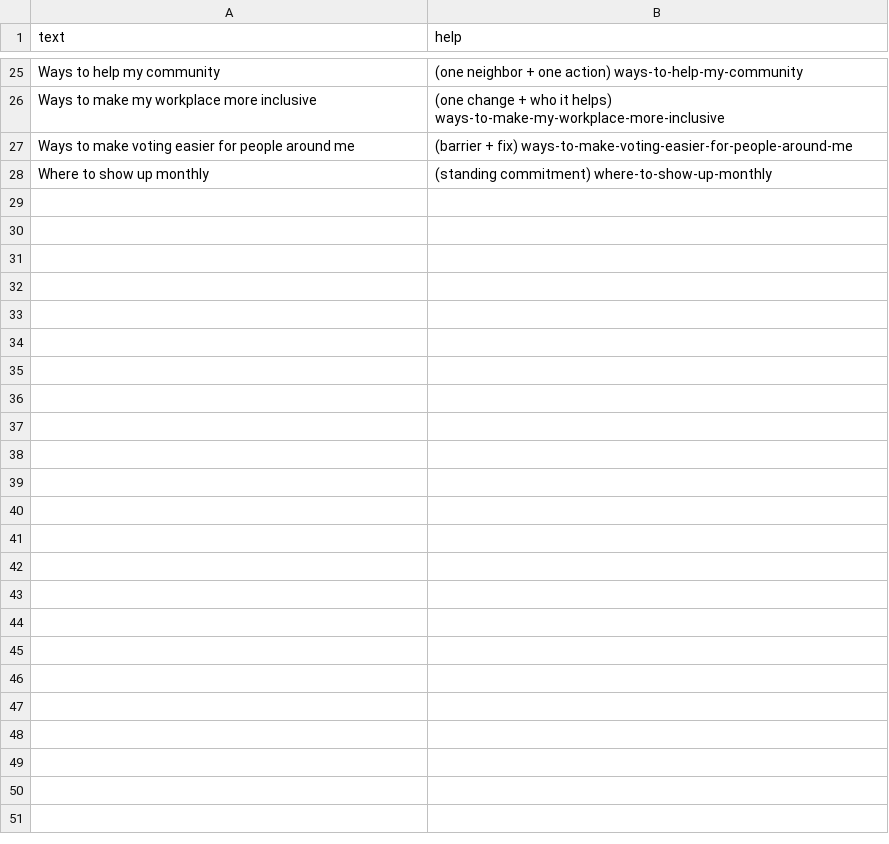
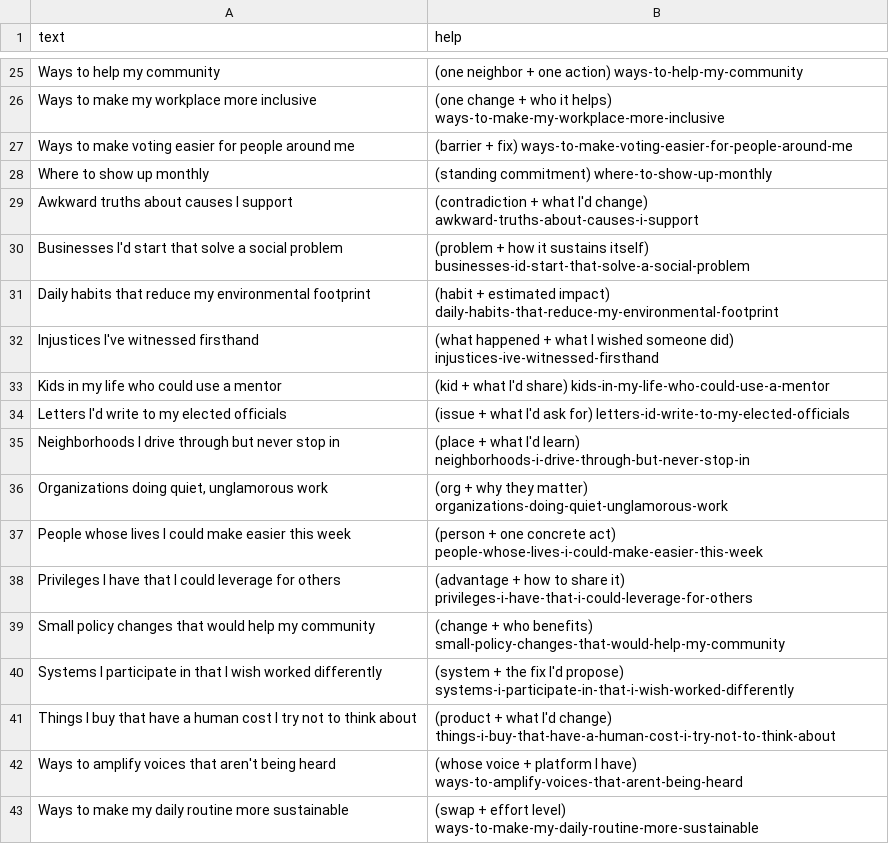
Before and after one commit to atomantic/Ideator, a TSV file: Ideator/Resources/PromptPacks/impact-finance/socialImpact.tsv, drawn as a sheet; only a part is shown, gaps mark what is left out; the diff names each change by its address in the sheet, - before the commit and + after, or states it on an @@ line.

```diff
--- a/Ideator/Resources/PromptPacks/impact-finance/socialImpact.tsv
+++ b/Ideator/Resources/PromptPacks/impact-finance/socialImpact.tsv
+row 29: Awkward truths about causes I support | (contradiction + what I'd change) awkward-truths-about-causes-i-support
+row 30: Businesses I'd start that solve a social problem | (problem + how it sustains itself) businesses-id-start-that-solve-a-social-problem
+row 31: Daily habits that reduce my environmental footprint | (habit + estimated impact) daily-habits-that-reduce-my-environmental-footprint
+row 32: Injustices I've witnessed firsthand | (what happened + what I wished someone did) injustices-ive-witnessed-firsthand
+row 33: Kids in my life who could use a mentor | (kid + what I'd share) kids-in-my-life-who-could-use-a-mentor
+row 34: Letters I'd write to my elected officials | (issue + what I'd ask for) letters-id-write-to-my-elected-officials
+row 35: Neighborhoods I drive through but never stop in | (place + what I'd learn) neighborhoods-i-drive-through-but-never-stop-in
+row 36: Organizations doing quiet, unglamorous work | (org + why they matter) organizations-doing-quiet-unglamorous-work
+row 37: People whose lives I could make easier this week | (person + one concrete act) people-whose-lives-i-could-make-easier-this-week
+row 38: Privileges I have that I could leverage for others | (advantage + how to share it) privileges-i-have-that-i-could-leverage-for-others
+row 39: Small policy changes that would help my community | (change + who benefits) small-policy-changes-that-would-help-my-community
+row 40: Systems I participate in that I wish worked differently | (system + the fix I'd propose) systems-i-participate-in-that-i-wish-worked-differently
+row 41: Things I buy that have a human cost I try not to think about | (product + what I'd change) things-i-buy-that-have-a-human-cost-i-try-not-to-think-about
+row 42: Ways to amplify voices that aren't being heard | (whose voice + platform I have) ways-to-amplify-voices-that-arent-being-heard
+row 43: Ways to make my daily routine more sustainable | (swap + effort level) ways-to-make-my-daily-routine-more-sustainable
```
Also changed, not shown: Ideator/Resources/PromptPacks/family/education.tsv, Ideator/Resources/PromptPacks/surreal/absurd-inventions.tsv, 12 other files.
